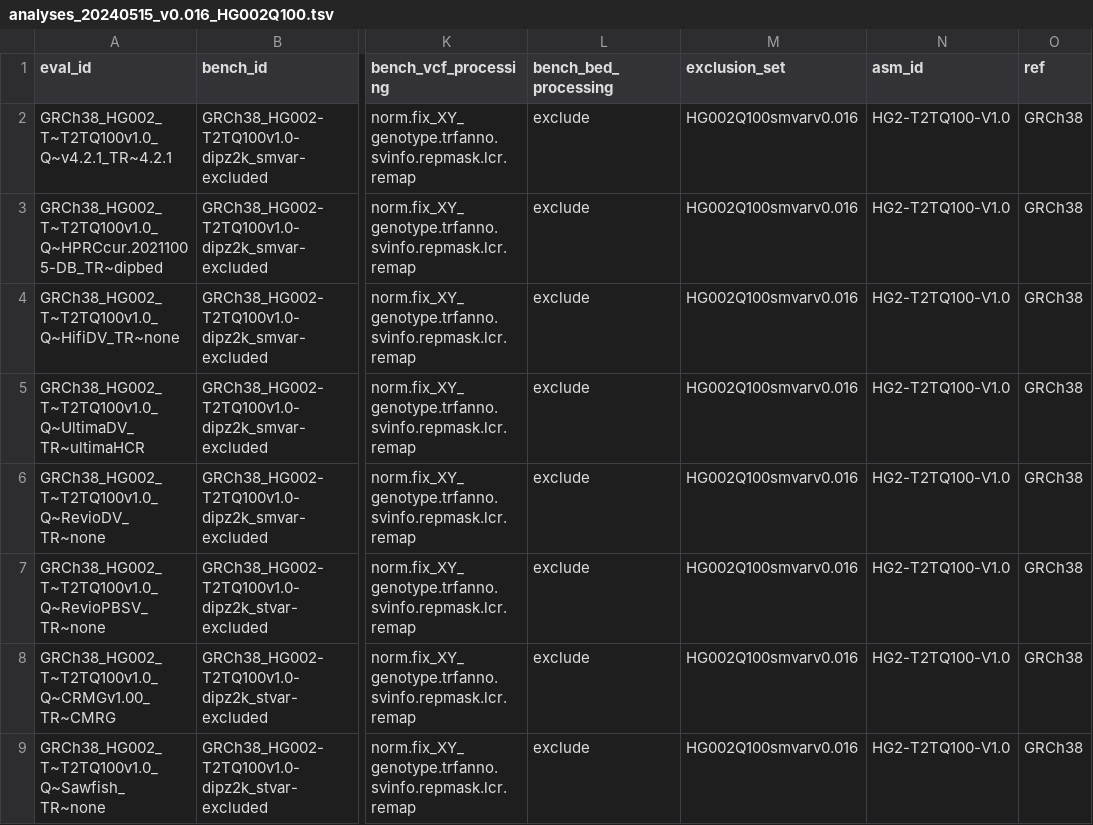
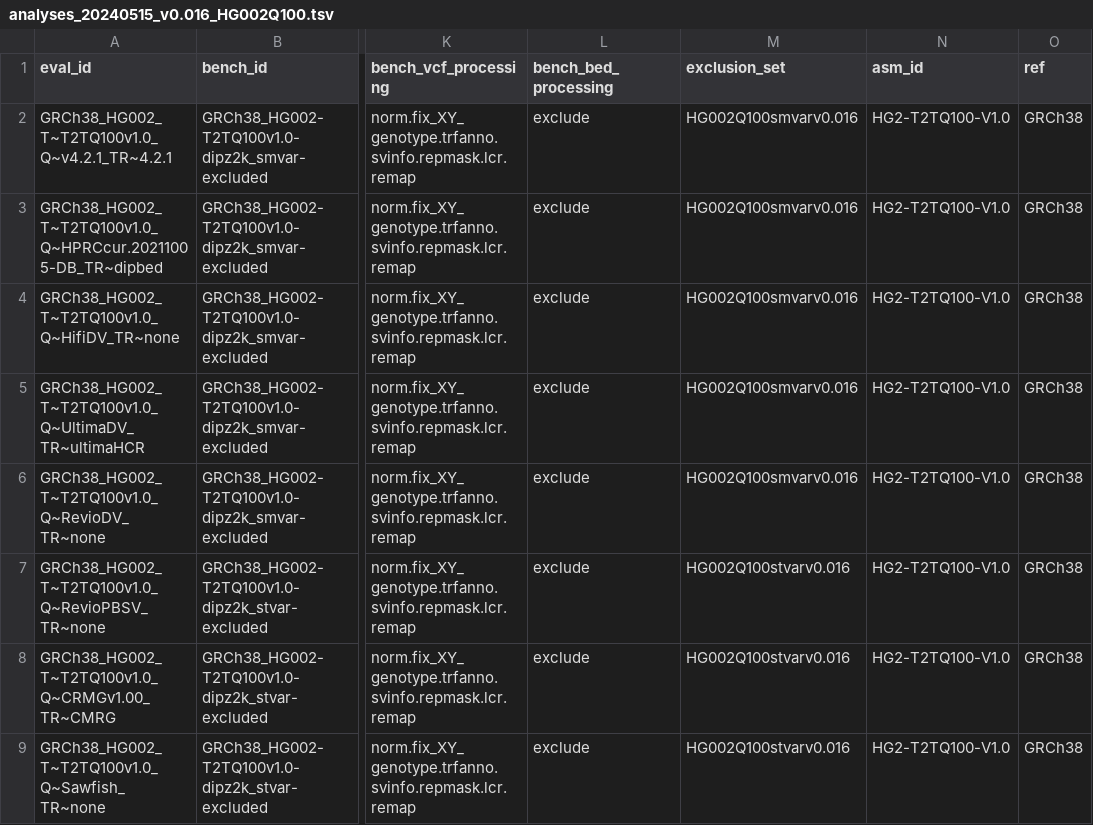
Before and after one commit to usnistgov/defrabb, a TSV file: config/analyses_20240515_v0.016_HG002Q100.tsv, drawn as a sheet; only a part is shown, gaps mark what is left out; the diff names each change by its address in the sheet, - before the commit and + after, or states it on an @@ line.

Commit message:
using stvar exclusions

```diff
--- a/config/analyses_20240515_v0.016_HG002Q100.tsv
+++ b/config/analyses_20240515_v0.016_HG002Q100.tsv
-M7:M9 (exclusion_set): HG002Q100smvarv0.016
+M7:M9 (exclusion_set): HG002Q100stvarv0.016
```
